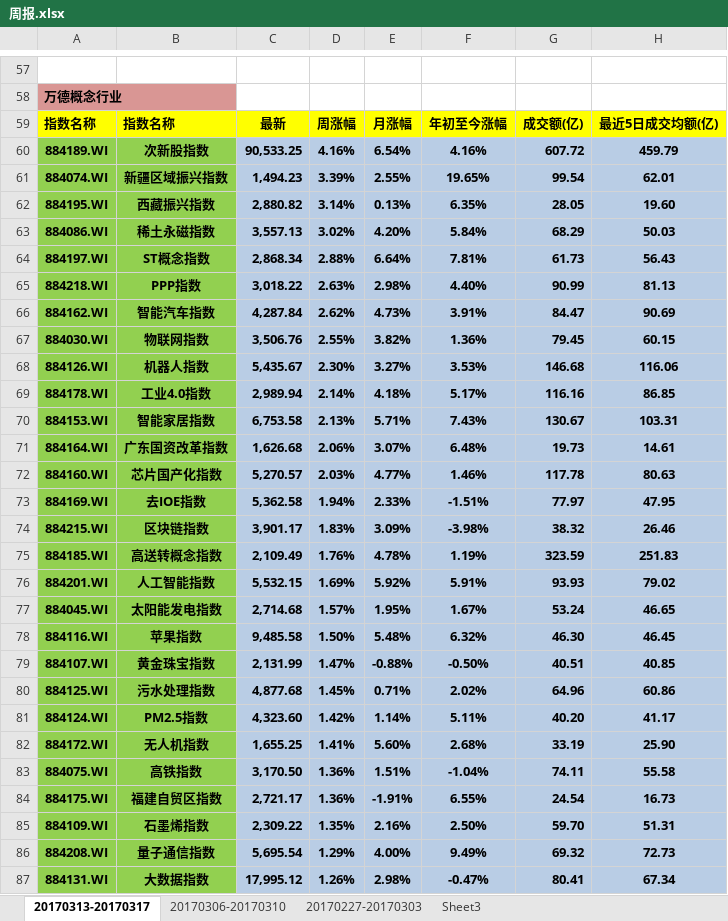
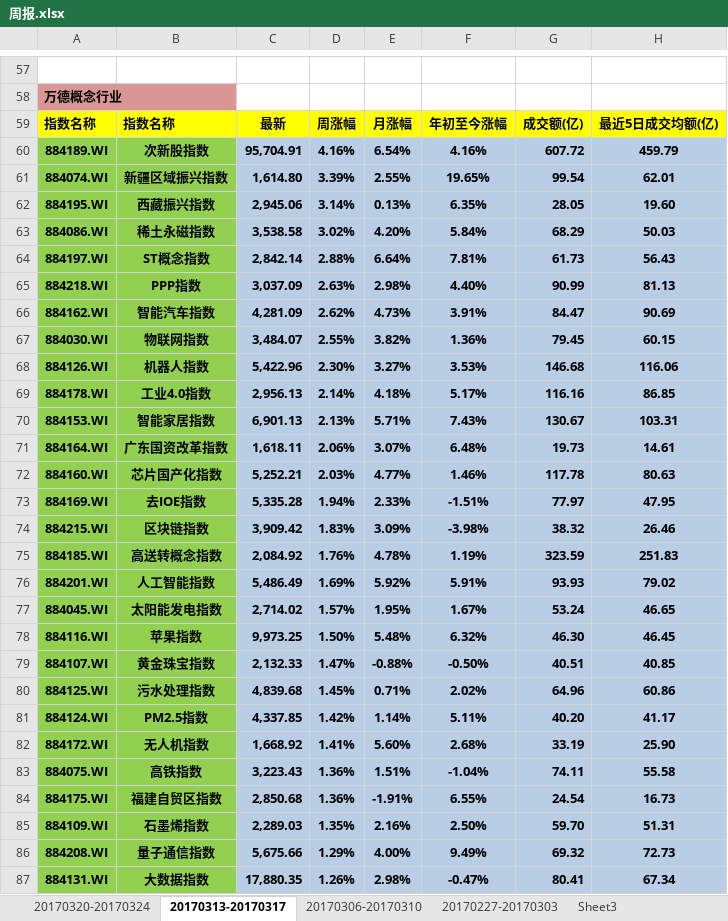
Before and after one commit to PokerDang/MarketReport, an Excel workbook: 周报.xlsx, sheet 20170313-20170317, drawn as a sheet; only a part is shown, gaps mark what is left out; values as stored, in another font and other column widths than the file's, no borders; charts and pictures not drawn; the diff covers the shown part only; the diff names each change by its address in the sheet, - before the commit and + after, or states it on an @@ line.

```diff
--- a/周报.xlsx (sheet 20170313-20170317)
+++ b/周报.xlsx (sheet 20170313-20170317)
+sheet tab: 20170320-20170324
-C60: 90,533.25
+C60: 95,704.91
-C61: 1,494.23
+C61: 1,614.80
-C62: 2,880.82
+C62: 2,945.06
-C63: 3,557.13
+C63: 3,538.58
-C64: 2,868.34
+C64: 2,842.14
-C65: 3,018.22
+C65: 3,037.09
-C66: 4,287.84
+C66: 4,281.09
-C67: 3,506.76
+C67: 3,484.07
-C68: 5,435.67
+C68: 5,422.96
-C69: 2,989.94
+C69: 2,956.13
-C70: 6,753.58
+C70: 6,901.13
-C71: 1,626.68
+C71: 1,618.11
-C72: 5,270.57
+C72: 5,252.21
-C73: 5,362.58
+C73: 5,335.28
-C74: 3,901.17
+C74: 3,909.42
-C75: 2,109.49
+C75: 2,084.92
-C76: 5,532.15
+C76: 5,486.49
-C77: 2,714.68
+C77: 2,714.02
-C78: 9,485.58
+C78: 9,973.25
-C79: 2,131.99
+C79: 2,132.33
-C80: 4,877.68
+C80: 4,839.68
-C81: 4,323.60
+C81: 4,337.85
-C82: 1,655.25
+C82: 1,668.92
-C83: 3,170.50
+C83: 3,223.43
-C84: 2,721.17
+C84: 2,850.68
-C85: 2,309.22
+C85: 2,289.03
-C86: 5,695.54
+C86: 5,675.66
-C87: 17,995.12
+C87: 17,880.35
```
Also changed, not shown: 103 edited cells elsewhere in this sheet, sheet 20170306-20170310, sheet 20170227-20170303, charts or pictures, 日报.xlsx.
